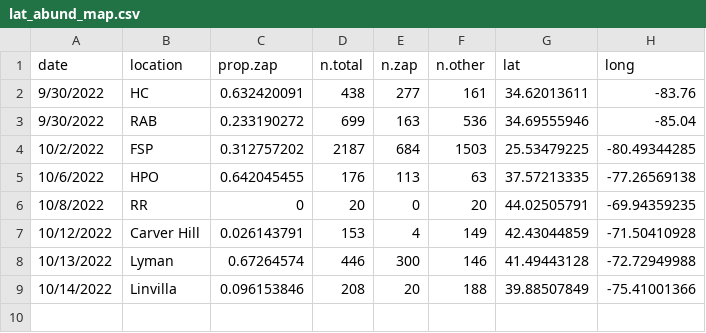
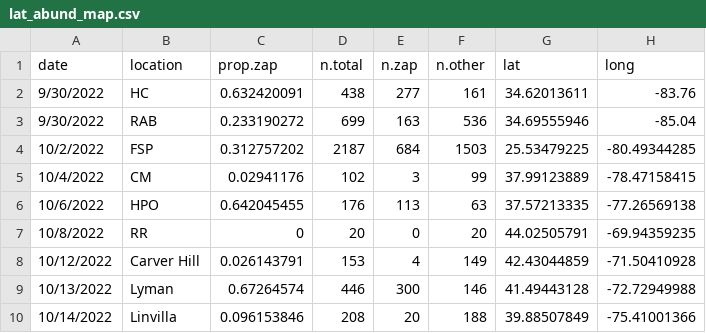
Before and after one commit to lmrakes/Zaprionus-field-collections-2022, a CSV file: lat_abund_map.csv, drawn as a sheet.

Commit message:
Add files via upload

```diff
--- a/lat_abund_map.csv
+++ b/lat_abund_map.csv
@@ -4,2 +4,3 @@ date,location,prop.zap,n.total,n.zap,n.other,lat,long
 10/2/2022,FSP,0.312757202,2187,684,1503,25.53479225,-80.49344285
+10/4/2022,CM,0.02941176,102,3,99,37.99123889,-78.47158415
 10/6/2022,HPO,0.642045455,176,113,63,37.57213335,-77.26569138
```
